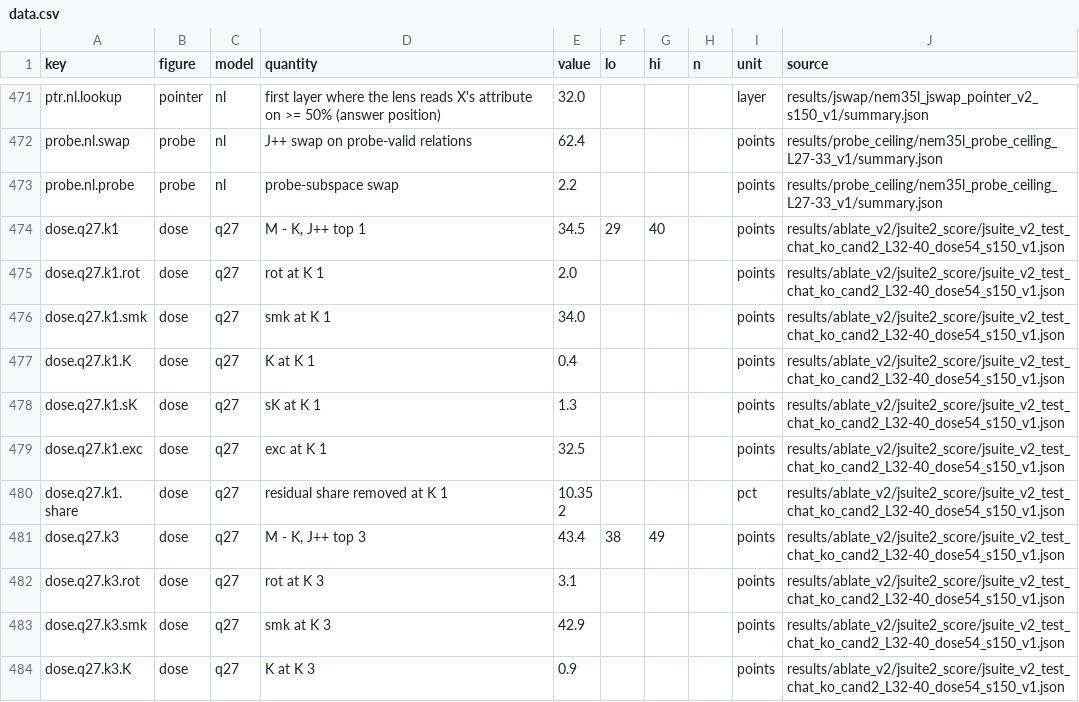
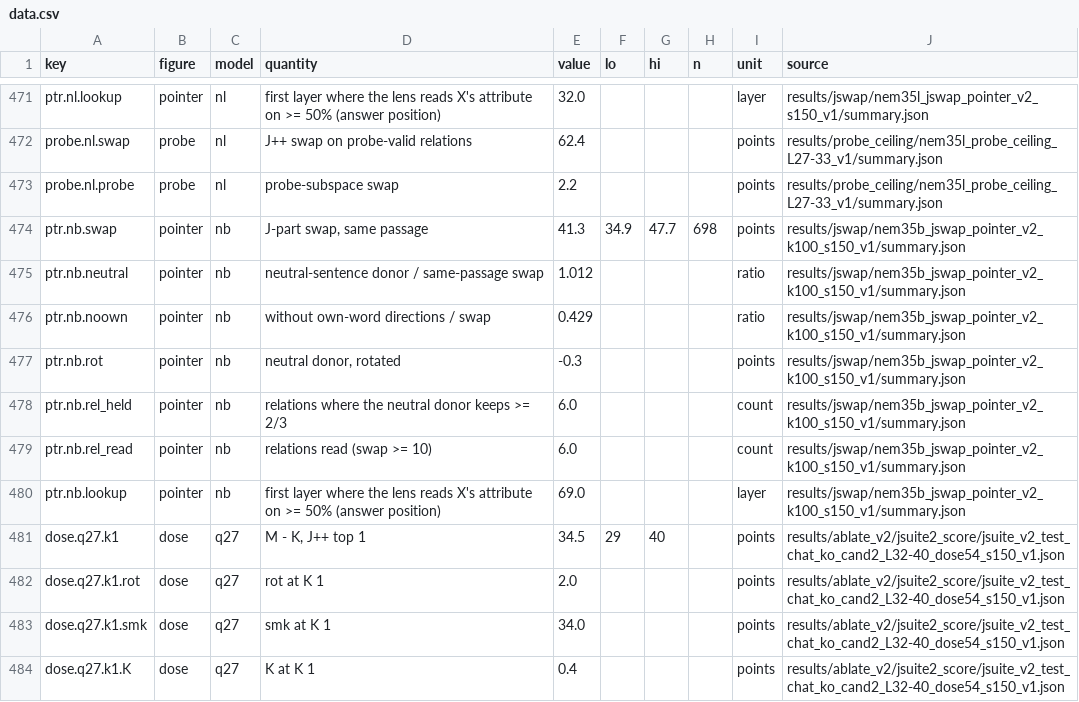
Before and after one commit to zach-perlman/bridge-jspace, a CSV file: docs/breadth/data.csv, drawn as a sheet; only a part is shown, gaps mark what is left out; the shorter side is filled out with more unchanged rows; the diff names each change by its address in the sheet, - before the commit and + after, or states it on an @@ line.

```diff
--- a/docs/breadth/data.csv
+++ b/docs/breadth/data.csv
+row 474: ptr.nb.swap | pointer | nb | J-part swap, same passage | 41.3 | 34.9 | 47.7 | 698 | points | results/jswap/nem35b_jswap_pointer_v2_k100_s150_v1/summary.json
+row 475: ptr.nb.neutral | pointer | nb | neutral-sentence donor / same-passage swap | 1.012 |  |  |  | ratio | results/jswap/nem35b_jswap_pointer_v2_k100_s150_v1/summary.json
+row 476: ptr.nb.noown | pointer | nb | without own-word directions / swap | 0.429 |  |  |  | ratio | results/jswap/nem35b_jswap_pointer_v2_k100_s150_v1/summary.json
+row 477: ptr.nb.rot | pointer | nb | neutral donor, rotated | -0.3 |  |  |  | points | results/jswap/nem35b_jswap_pointer_v2_k100_s150_v1/summary.json
+row 478: ptr.nb.rel_held | pointer | nb | relations where the neutral donor keeps >= 2/3 | 6.0 |  |  |  | count | results/jswap/nem35b_jswap_pointer_v2_k100_s150_v1/summary.json
+row 479: ptr.nb.rel_read | pointer | nb | relations read (swap >= 10) | 6.0 |  |  |  | count | results/jswap/nem35b_jswap_pointer_v2_k100_s150_v1/summary.json
+row 480: ptr.nb.lookup | pointer | nb | first layer where the lens reads X's attribute on >= 50% (answer position) | 69.0 |  |  |  | layer | results/jswap/nem35b_jswap_pointer_v2_k100_s150_v1/summary.json
```
Also changed, not shown: 5 other files.
